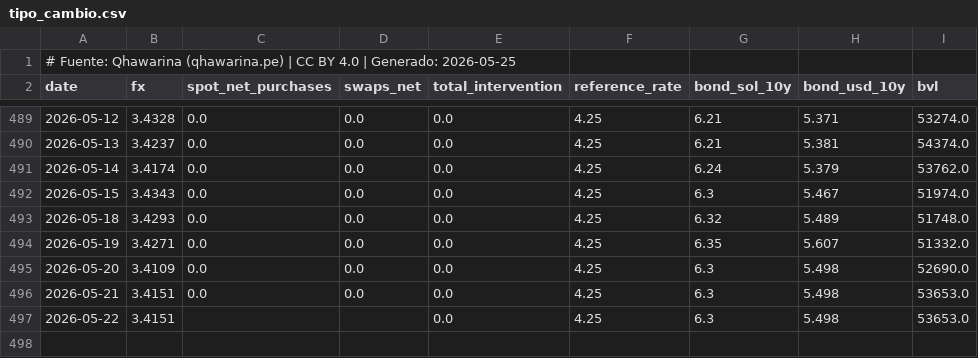
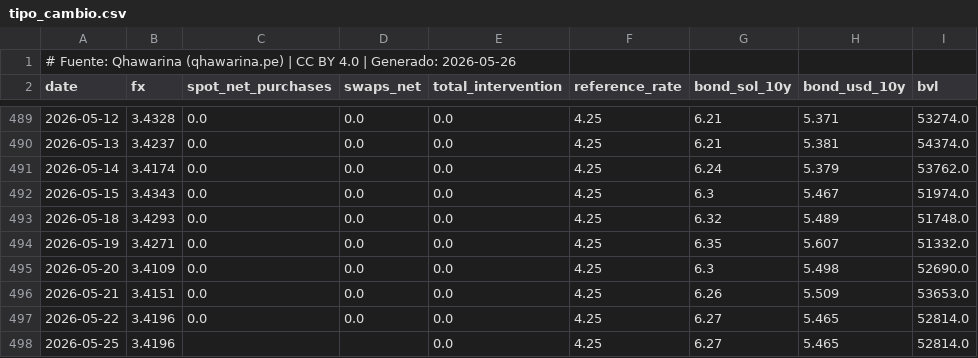
Before and after one commit to cesarchavezp29/qhawarina, a CSV file: exports/data/csv/tipo_cambio.csv, drawn as a sheet; only a part is shown, gaps mark what is left out.

```diff
--- a/exports/data/csv/tipo_cambio.csv
+++ b/exports/data/csv/tipo_cambio.csv
@@ -1,2 +1,2 @@
-# Fuente: Qhawarina (qhawarina.pe) | CC BY 4.0 | Generado: 2026-05-25
+# Fuente: Qhawarina (qhawarina.pe) | CC BY 4.0 | Generado: 2026-05-26
 date,fx,spot_net_purchases,swaps_net,total_intervention,reference_rate,bond_sol_10y,bond_usd_10y,bvl
@@ -495,3 +495,4 @@ date,fx,spot_net_purchases,swaps_net,total_intervention,reference_rate,bond_sol_
 2026-05-20,3.4109,0.0,0.0,0.0,4.25,6.3,5.498,52690.0
-2026-05-21,3.4151,0.0,0.0,0.0,4.25,6.3,5.498,53653.0
-2026-05-22,3.4151,,,0.0,4.25,6.3,5.498,53653.0
+2026-05-21,3.4151,0.0,0.0,0.0,4.25,6.26,5.509,53653.0
+2026-05-22,3.4196,0.0,0.0,0.0,4.25,6.27,5.465,52814.0
+2026-05-25,3.4196,,,0.0,4.25,6.27,5.465,52814.0
```
Also changed, not shown: exports/data/csv/indices_riesgo_mensual.csv, exports/data/csv/pbi_nowcast.csv, 10 other files.
